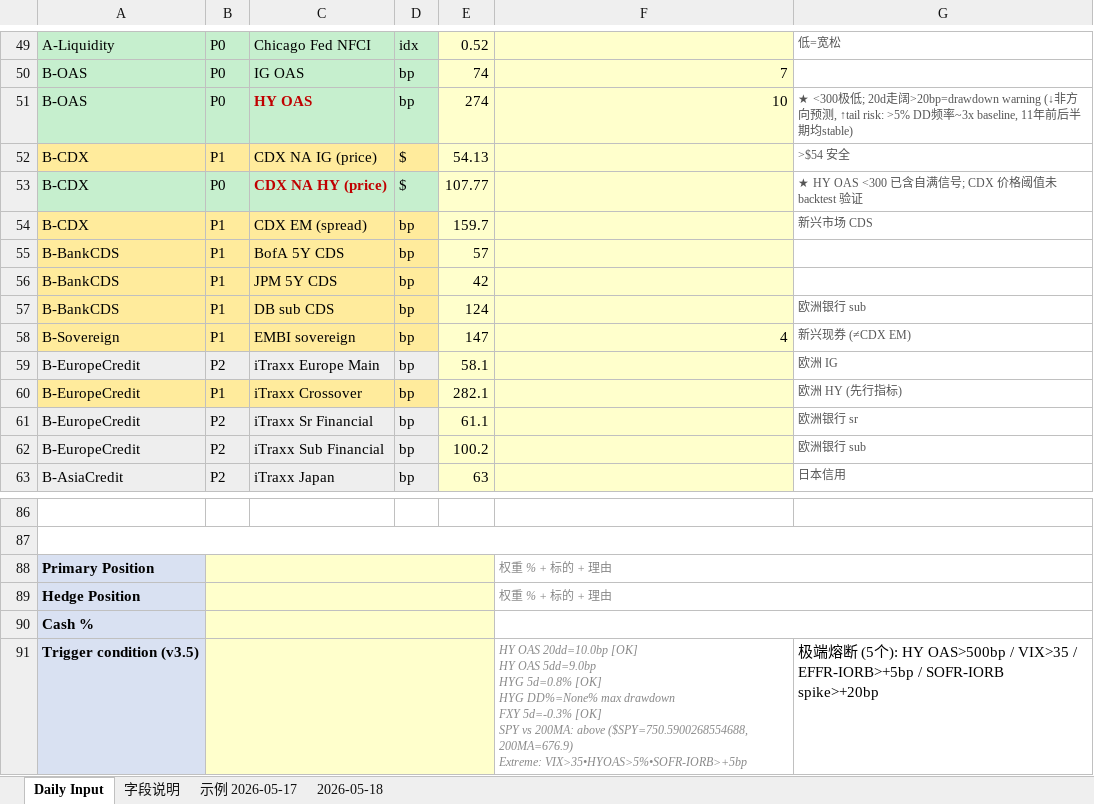
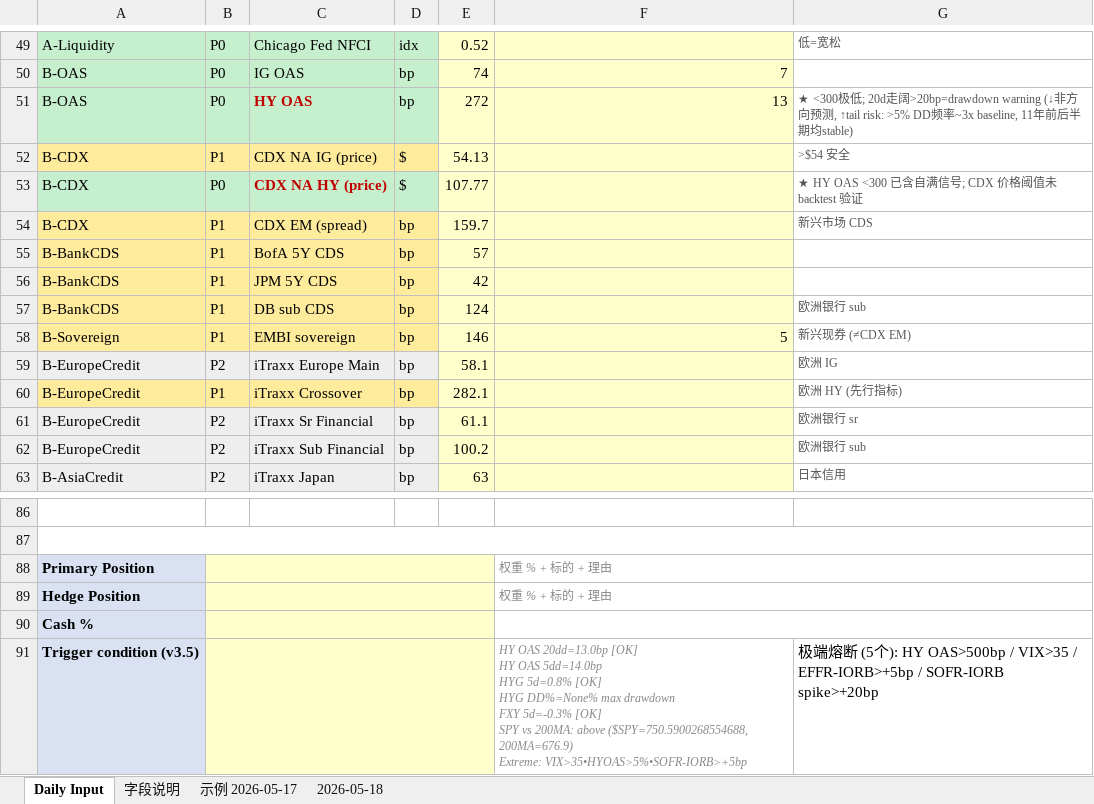
Before and after one commit to slowqqwin-beep/liquidity-monitor, an Excel workbook: daily_logs/daily_2026-05-27.xlsx, sheet Daily Input, drawn as a sheet; only a part is shown, gaps mark what is left out; values as stored, in another font and other column widths than the file's, no borders; ↵ is a line break in a cell; the diff covers the shown part only; the diff names each change by its address in the sheet, - before the commit and + after, or states it on an @@ line.

```diff
--- a/daily_logs/daily_2026-05-27.xlsx (sheet Daily Input)
+++ b/daily_logs/daily_2026-05-27.xlsx (sheet Daily Input)
-E51: 274
+E51: 272
-F51: 10
+F51: 13
-E58: 147
+E58: 146
-F58: 4
+F58: 5
-F91: HY OAS 20dd=10.0bp [OK] ↵ HY OAS 5dd=9.0bp ↵ HYG 5d=0.8%…
+F91: HY OAS 20dd=13.0bp [OK] ↵ HY OAS 5dd=14.0bp ↵ HYG 5d=0.8%…
```
Also changed, not shown: 25 edited cells elsewhere in this sheet, template_cleaned_v2.xlsx, 3 other files.
